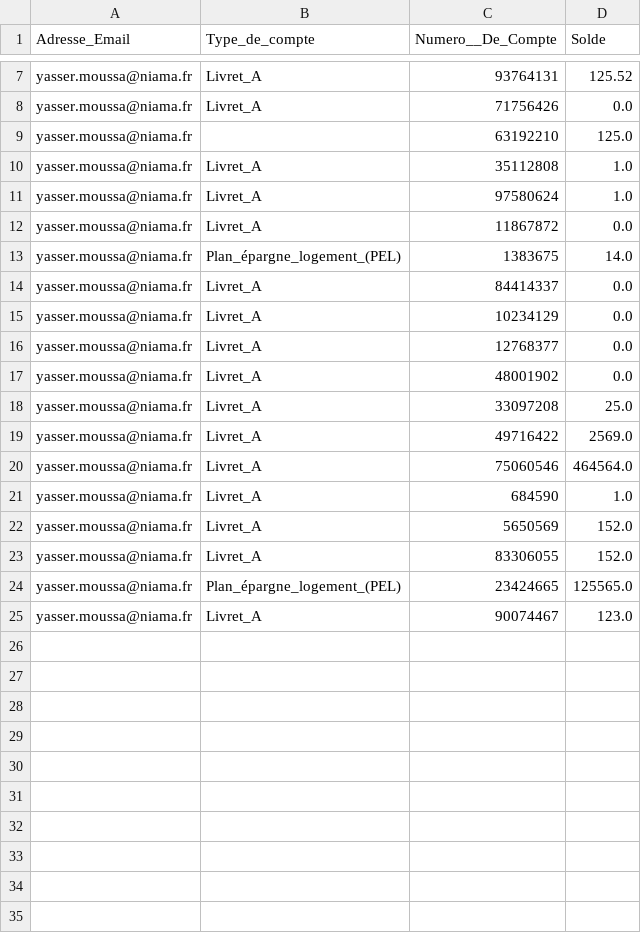
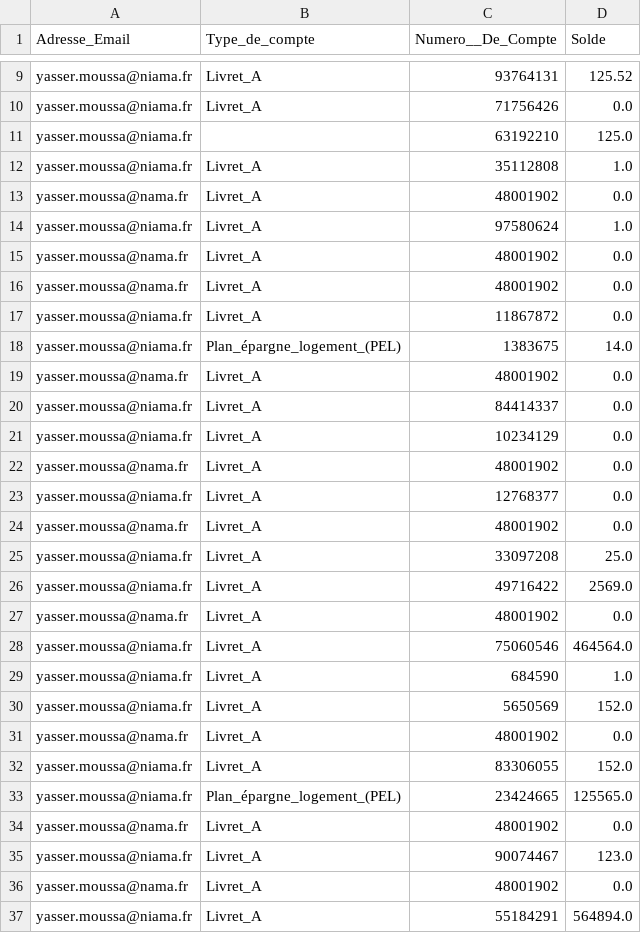
Before and after one commit to yasserm13/khaliss_bank_project, a CSV file: src/khaliss_bank_project/fichiers/listeComptes.csv, drawn as a sheet; only a part is shown, gaps mark what is left out; the diff covers the shown part only.

```diff
--- a/src/khaliss_bank_project/fichiers/listeComptes.csv
+++ b/src/khaliss_bank_project/fichiers/listeComptes.csv
@@ -10,11 +12,17 @@ yasser.moussa@niama.fr,,63192210,125.0
 yasser.moussa@niama.fr,Livret_A,35112808,1.0
+yasser.moussa@nama.fr,Livret_A,48001902,0.0
 yasser.moussa@niama.fr,Livret_A,97580624,1.0
+yasser.moussa@nama.fr,Livret_A,48001902,0.0
+yasser.moussa@nama.fr,Livret_A,48001902,0.0
 yasser.moussa@niama.fr,Livret_A,11867872,0.0
 yasser.moussa@niama.fr,Plan_épargne_logement_(PEL),1383675,14.0
+yasser.moussa@nama.fr,Livret_A,48001902,0.0
 yasser.moussa@niama.fr,Livret_A,84414337,0.0
 yasser.moussa@niama.fr,Livret_A,10234129,0.0
+yasser.moussa@nama.fr,Livret_A,48001902,0.0
 yasser.moussa@niama.fr,Livret_A,12768377,0.0
-yasser.moussa@niama.fr,Livret_A,48001902,0.0
+yasser.moussa@nama.fr,Livret_A,48001902,0.0
 yasser.moussa@niama.fr,Livret_A,33097208,25.0
 yasser.moussa@niama.fr,Livret_A,49716422,2569.0
+yasser.moussa@nama.fr,Livret_A,48001902,0.0
 yasser.moussa@niama.fr,Livret_A,75060546,464564.0
@@ -22,4 +30,8 @@ yasser.moussa@niama.fr,Livret_A,684590,1.0
 yasser.moussa@niama.fr,Livret_A,5650569,152.0
+yasser.moussa@nama.fr,Livret_A,48001902,0.0
 yasser.moussa@niama.fr,Livret_A,83306055,152.0
 yasser.moussa@niama.fr,Plan_épargne_logement_(PEL),23424665,125565.0
+yasser.moussa@nama.fr,Livret_A,48001902,0.0
 yasser.moussa@niama.fr,Livret_A,90074467,123.0
+yasser.moussa@nama.fr,Livret_A,48001902,0.0
+yasser.moussa@niama.fr,Livret_A,55184291,564894.0
```
Also changed, not shown: 2 added rows elsewhere in this file, 7 other files.
